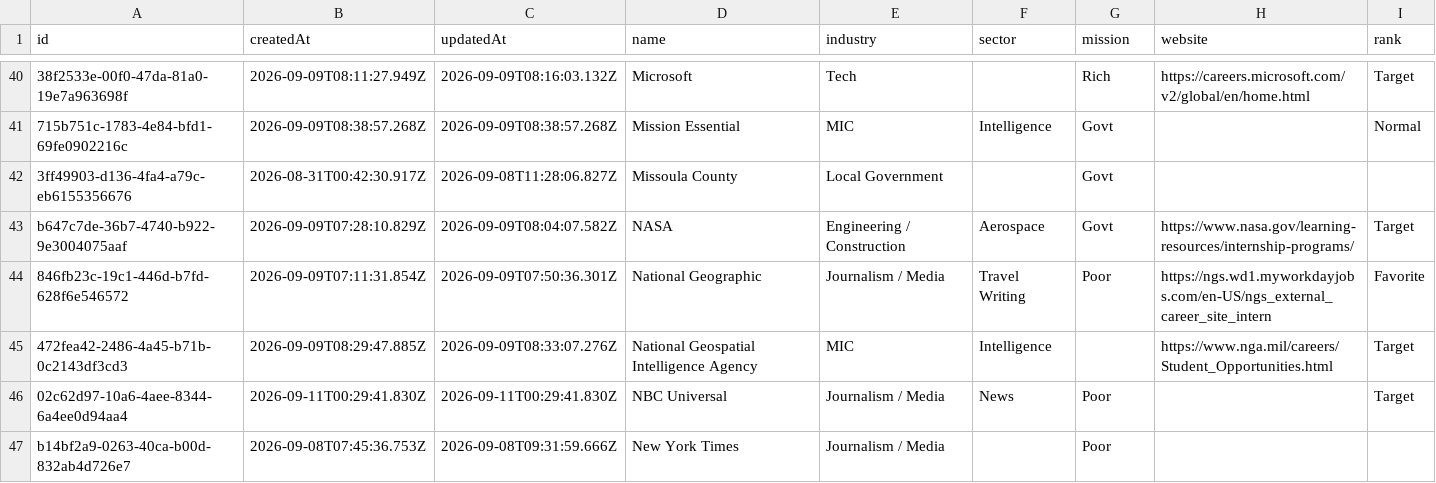
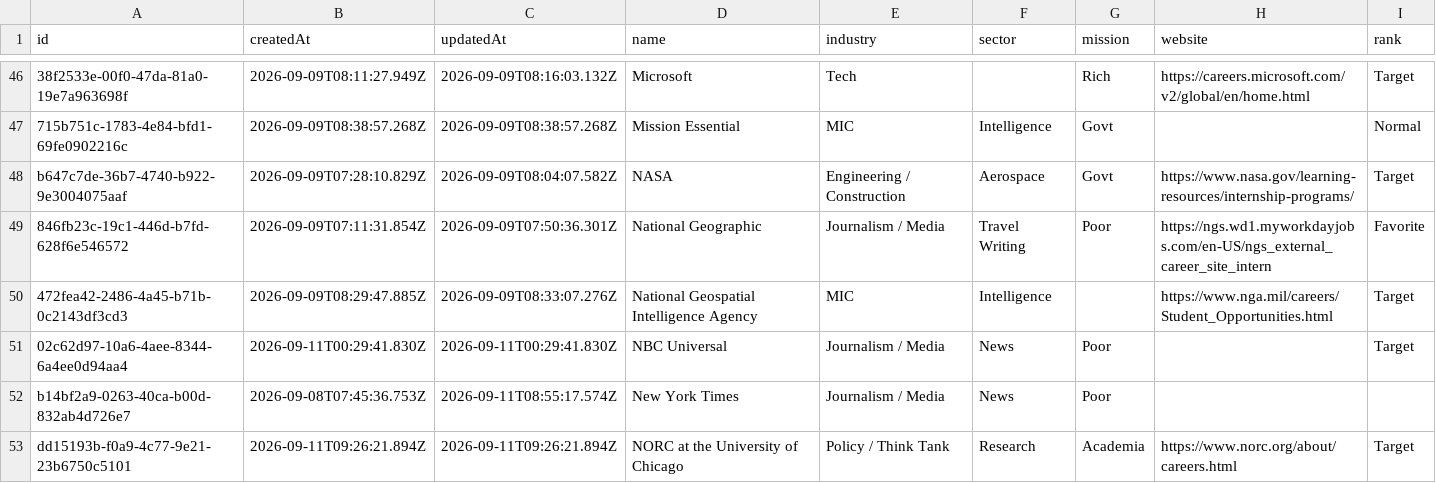
Before and after one commit to geo-theo/job-application-tracker, a CSV file: db/companies.csv, drawn as a sheet; only a part is shown, gaps mark what is left out; removed rows and columns are numbered as before the commit, all else as after; the diff covers the shown part only; the diff names each change by its address in the sheet, - before the commit and + after, or states it on an @@ line.

```diff
--- a/db/companies.csv
+++ b/db/companies.csv
-row 42: 3ff49903-d136-4fa4-a79c-eb6155356676 | 2026-08-31T00:42:30.917Z | 2026-09-08T11:28:06.827Z | Missoula County | Local Government |  | Govt
-C52 (updatedAt): 2026-09-08T09:31:59.666Z
+C52 (updatedAt): 2026-09-11T08:55:17.574Z
-F52 (sector): (empty)
+F52 (sector): News
+row 53: dd15193b-f0a9-4c77-9e21-23b6750c5101 | 2026-09-11T09:26:21.894Z | 2026-09-11T09:26:21.894Z | NORC at the University of Chicago | Policy / Think Tank | Research | Academia | https://www.norc.org/about/careers.html | Target
```
Also changed, not shown: 14 added rows, 1 removed row and 3 edited cells elsewhere in this file, 26 other files.
